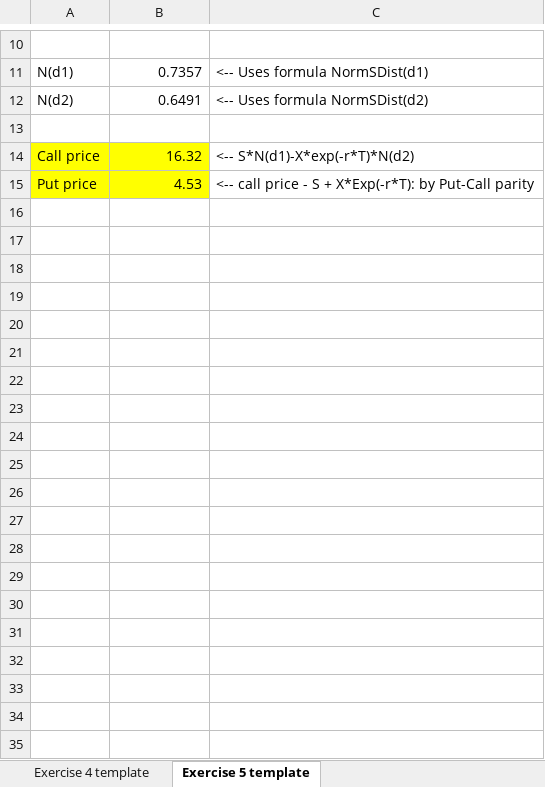
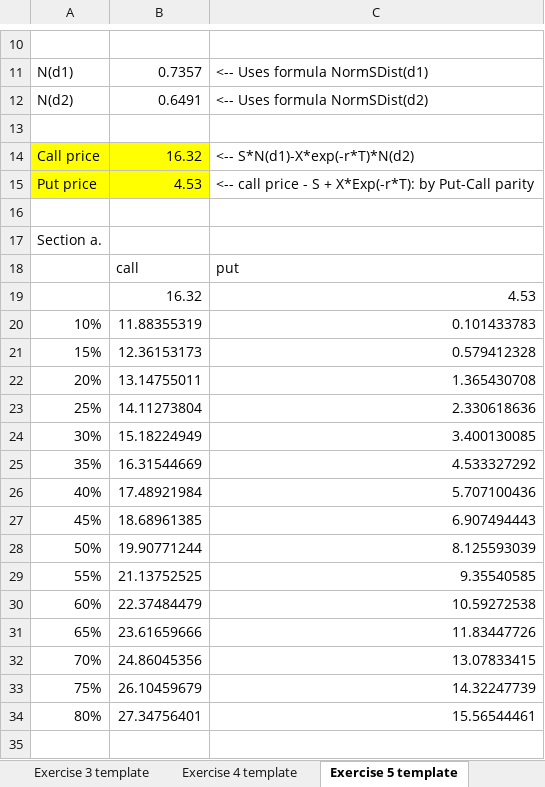
Before and after one commit to shuaitq/PFE3-Resources, an Excel workbook: Student Resources/Exercise Answers/PFE3_Ch24_student materials.xlsm, sheet Exercise 5 template, drawn as a sheet; only a part is shown, gaps mark what is left out; values as stored, in another font and other column widths than the file's, no borders; the diff covers the shown part only; the diff names each change by its address in the sheet, - before the commit and + after, or states it on an @@ line.

```diff
--- a/Student Resources/Exercise Answers/PFE3_Ch24_student materials.xlsm (sheet Exercise 5 template)
+++ b/Student Resources/Exercise Answers/PFE3_Ch24_student materials.xlsm (sheet Exercise 5 template)
+sheet tab: Exercise 3 template
+row 16: (empty)
+row 17: Section a.
+row 18:  | call | put
+row 19:  | 16.32 | 4.53
+row 20: 10% | 11.88355319 | 0.101433783
+row 21: 15% | 12.36153173 | 0.579412328
+row 22: 20% | 13.14755011 | 1.365430708
+row 23: 25% | 14.11273804 | 2.330618636
+row 24: 30% | 15.18224949 | 3.400130085
+row 25: 35% | 16.31544669 | 4.533327292
+row 26: 40% | 17.48921984 | 5.707100436
+row 27: 45% | 18.68961385 | 6.907494443
+row 28: 50% | 19.90771244 | 8.125593039
+row 29: 55% | 21.13752525 | 9.35540585
+row 30: 60% | 22.37484479 | 10.59272538
+row 31: 65% | 23.61659666 | 11.83447726
+row 32: 70% | 24.86045356 | 13.07833415
+row 33: 75% | 26.10459679 | 14.32247739
+row 34: 80% | 27.34756401 | 15.56544461
+row 35: (empty)
```
Also changed, not shown: 13 added rows elsewhere in this sheet, sheet Exercise 2 template, sheet Exercise 4 template, sheet Exercise 1 template, formulas that keep their value, charts or pictures.
